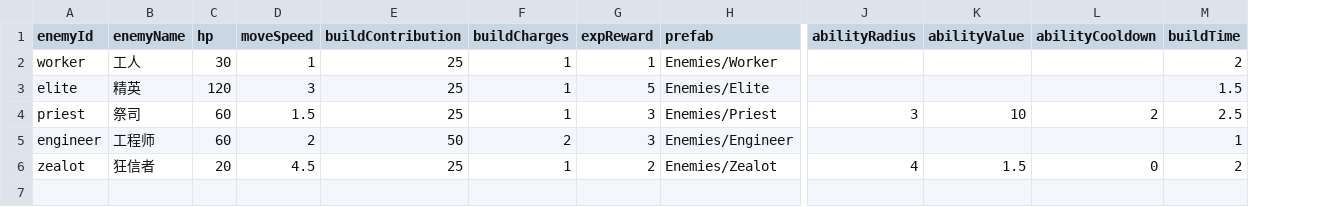
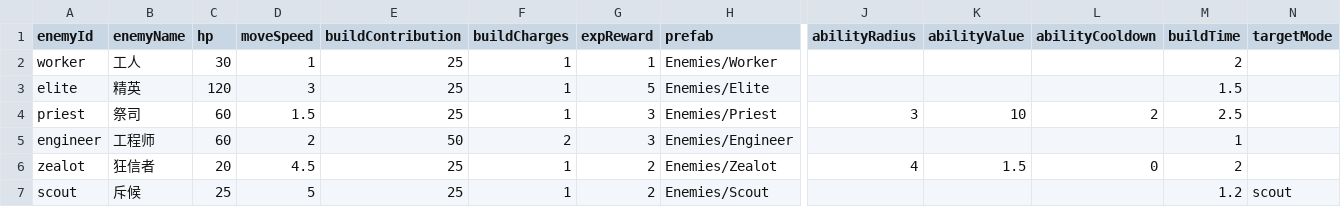
Before and after one commit to BillyArt1994/Babel, a CSV file: Babel_Client/Assets/Data/Enemies/enemies.csv, drawn as a sheet; only a part is shown, gaps mark what is left out; rows hold the shown columns only; the diff names each change by its address in the sheet, - before the commit and + after, or states it on an @@ line.

```diff
--- a/Babel_Client/Assets/Data/Enemies/enemies.csv
+++ b/Babel_Client/Assets/Data/Enemies/enemies.csv
+column N (targetMode), empty
+row 7: scout | 斥候 | 25 | 5 | 25 | 1 | 2 | Enemies/Scout |  |  |  | 1.2 | scout
```
Also changed, not shown: 3 other files.
